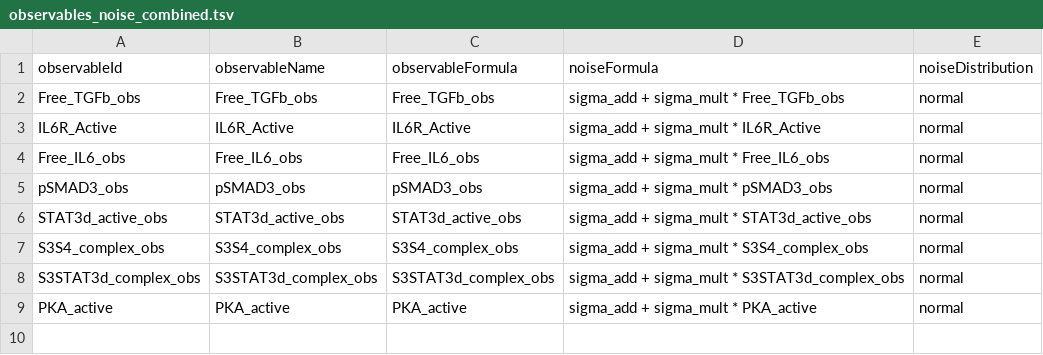
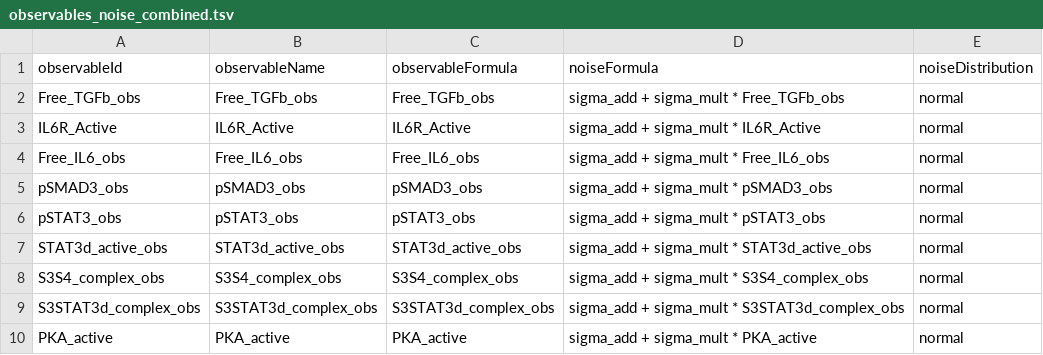
Before and after one commit to akutuva21/IL6_TGFb_Model, a TSV file: petab_files/observables_noise_combined.tsv, drawn as a sheet.

```diff
--- a/petab_files/observables_noise_combined.tsv
+++ b/petab_files/observables_noise_combined.tsv
@@ -5,2 +5,3 @@ Free_IL6_obs	Free_IL6_obs	Free_IL6_obs	sigma_add + sigma_mult * Free_IL6_obs	nor
 pSMAD3_obs	pSMAD3_obs	pSMAD3_obs	sigma_add + sigma_mult * pSMAD3_obs	normal
+pSTAT3_obs	pSTAT3_obs	pSTAT3_obs	sigma_add + sigma_mult * pSTAT3_obs	normal
 STAT3d_active_obs	STAT3d_active_obs	STAT3d_active_obs	sigma_add + sigma_mult * STAT3d_active_obs	normal
```
Also changed, not shown: SimData/measurements_time_course_no_noise.tsv, SimData/measurements_time_course_noise1.tsv, 14 other files.
